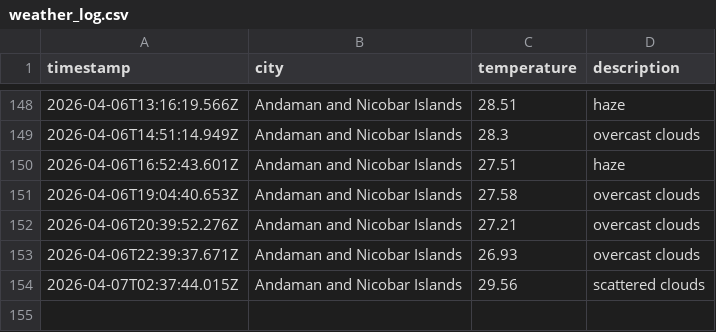
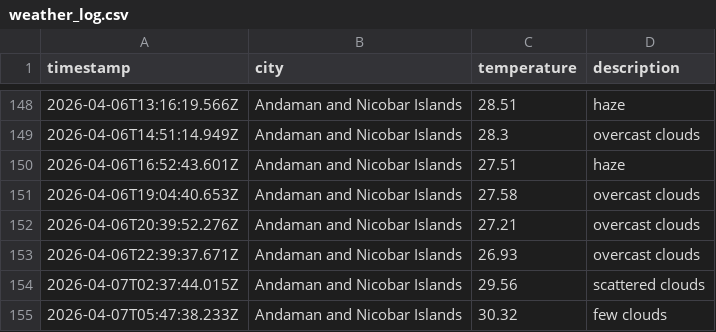
Before and after one commit to dougthenugget21/Weather-App-JS, a CSV file: data/weather_log.csv, drawn as a sheet; only a part is shown, gaps mark what is left out.

```diff
--- a/data/weather_log.csv
+++ b/data/weather_log.csv
@@ -154 +154,2 @@ timestamp,city,temperature,description
 2026-04-07T02:37:44.015Z,Andaman and Nicobar Islands,29.56,scattered clouds
+2026-04-07T05:47:38.233Z,Andaman and Nicobar Islands,30.32,few clouds
```
Also changed, not shown: 1 other file.
